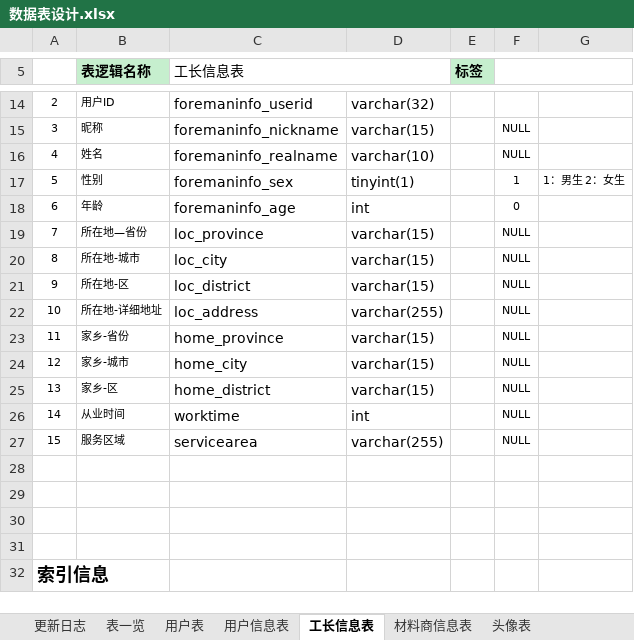
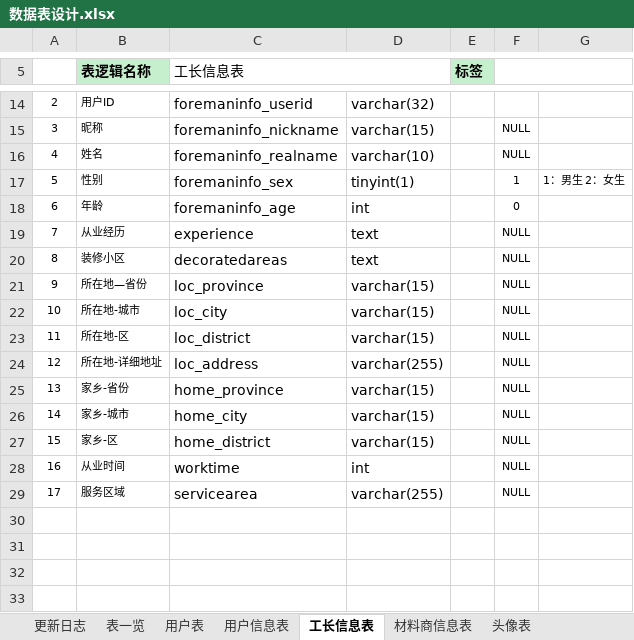
Before and after one commit to HeeyHomeIT/Heigh-ho_Network, an Excel workbook: doc/数据库文档/数据表设计.xlsx, sheet 工长信息表, drawn as a sheet; only a part is shown, gaps mark what is left out; the shorter side is filled out with more unchanged rows; values as stored, in another font and other column widths than the file's, no borders; addresses are those after the commit; the diff names each change by its address in the sheet, - before the commit and + after, or states it on an @@ line.

```diff
--- a/doc/数据库文档/数据表设计.xlsx (sheet 工长信息表)
+++ b/doc/数据库文档/数据表设计.xlsx (sheet 工长信息表)
+row 19: 7 | 从业经历 | experience | text |  | NULL
+row 20: 8 | 装修小区 | decoratedareas | text |  | NULL
-A21: 7
+A21: 9
-A22: 8
+A22: 10
-A23: 9
+A23: 11
-A24: 10
+A24: 12
-A25: 11
+A25: 13
-A26: 12
+A26: 14
-A27: 13
+A27: 15
-A28: 14
+A28: 16
-A29: 15
+A29: 17
```
Also changed, not shown: sheet 表一览, sheet 店铺表, sheet 验证码表, sheet 收藏表, sheet 店铺风格表, sheet 家装百科分类表, other sheet tabs, 14 other files.
